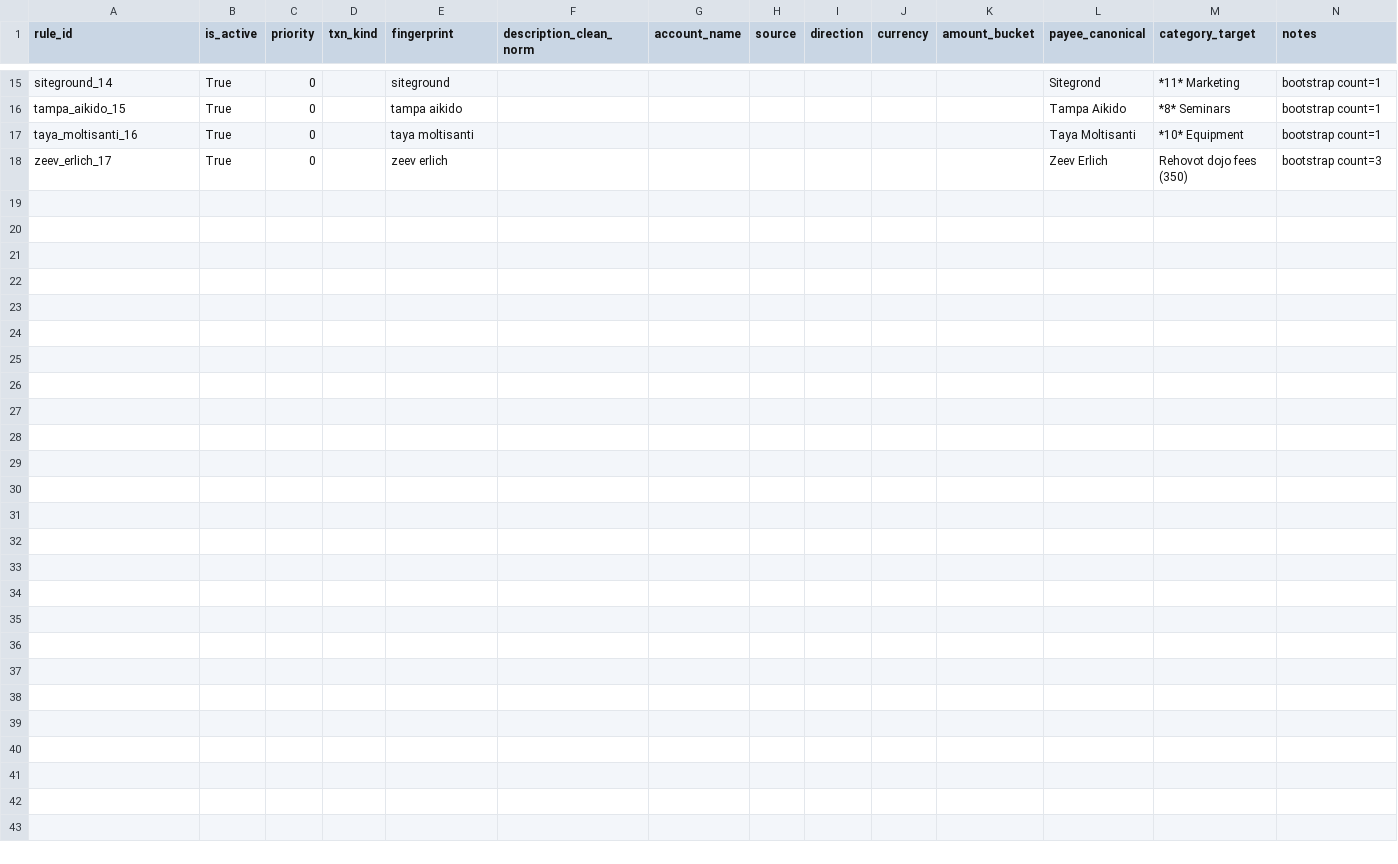
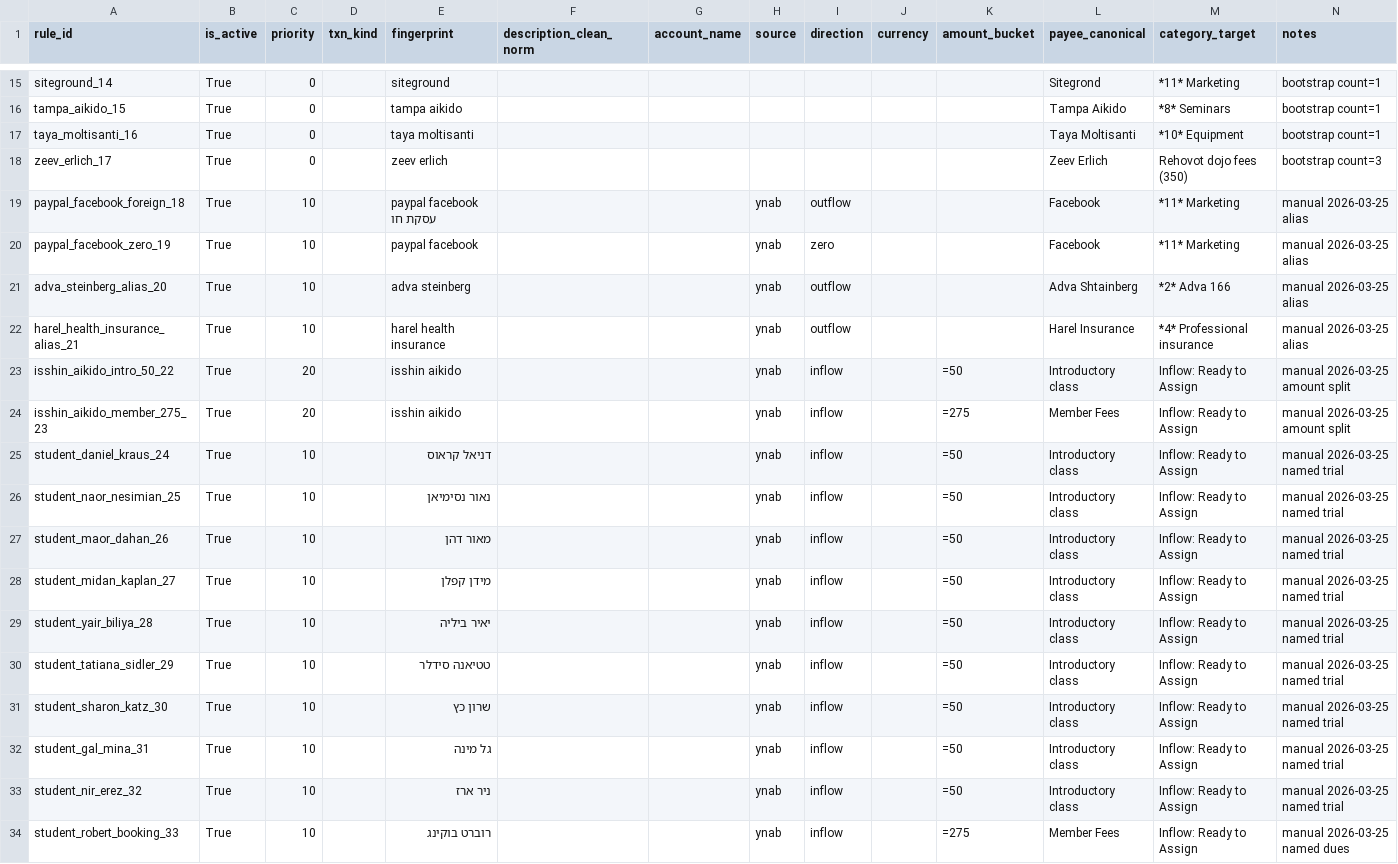
Before and after one commit to opherdonchin/ynab-il-importer, a CSV file: mappings/aikido/payee_map.csv, drawn as a sheet; only a part is shown, gaps mark what is left out; rows hold the shown columns only; the diff names each change by its address in the sheet, - before the commit and + after, or states it on an @@ line.

Commit message:
Harden Aikido upload prep and backlog mappings

```diff
--- a/mappings/aikido/payee_map.csv
+++ b/mappings/aikido/payee_map.csv
+row 19: paypal_facebook_foreign_18 | True | 10 |  | paypal facebook עסקת חו |  |  | ynab | outflow |  |  | Facebook | *11* Marketing | manual 2026-03-25 alias
+row 20: paypal_facebook_zero_19 | True | 10 |  | paypal facebook |  |  | ynab | zero |  |  | Facebook | *11* Marketing | manual 2026-03-25 alias
+row 21: adva_steinberg_alias_20 | True | 10 |  | adva steinberg |  |  | ynab | outflow |  |  | Adva Shtainberg | *2* Adva 166 | manual 2026-03-25 alias
+row 22: harel_health_insurance_alias_21 | True | 10 |  | harel health insurance |  |  | ynab | outflow |  |  | Harel Insurance | *4* Professional insurance | manual 2026-03-25 alias
+row 23: isshin_aikido_intro_50_22 | True | 20 |  | isshin aikido |  |  | ynab | inflow |  | =50 | Introductory class | Inflow: Ready to Assign | manual 2026-03-25 amount split
+row 24: isshin_aikido_member_275_23 | True | 20 |  | isshin aikido |  |  | ynab | inflow |  | =275 | Member Fees | Inflow: Ready to Assign | manual 2026-03-25 amount split
+row 25: student_daniel_kraus_24 | True | 10 |  | דניאל קראוס |  |  | ynab | inflow |  | =50 | Introductory class | Inflow: Ready to Assign | manual 2026-03-25 named trial
+row 26: student_naor_nesimian_25 | True | 10 |  | נאור נסימיאן |  |  | ynab | inflow |  | =50 | Introductory class | Inflow: Ready to Assign | manual 2026-03-25 named trial
+row 27: student_maor_dahan_26 | True | 10 |  | מאור דהן |  |  | ynab | inflow |  | =50 | Introductory class | Inflow: Ready to Assign | manual 2026-03-25 named trial
+row 28: student_midan_kaplan_27 | True | 10 |  | מידן קפלן |  |  | ynab | inflow |  | =50 | Introductory class | Inflow: Ready to Assign | manual 2026-03-25 named trial
+row 29: student_yair_biliya_28 | True | 10 |  | יאיר ביליה |  |  | ynab | inflow |  | =50 | Introductory class | Inflow: Ready to Assign | manual 2026-03-25 named trial
+row 30: student_tatiana_sidler_29 | True | 10 |  | טטיאנה סידלר |  |  | ynab | inflow |  | =50 | Introductory class | Inflow: Ready to Assign | manual 2026-03-25 named trial
+row 31: student_sharon_katz_30 | True | 10 |  | שרון כץ |  |  | ynab | inflow |  | =50 | Introductory class | Inflow: Ready to Assign | manual 2026-03-25 named trial
+row 32: student_gal_mina_31 | True | 10 |  | גל מינה |  |  | ynab | inflow |  | =50 | Introductory class | Inflow: Ready to Assign | manual 2026-03-25 named trial
+row 33: student_nir_erez_32 | True | 10 |  | ניר ארז |  |  | ynab | inflow |  | =50 | Introductory class | Inflow: Ready to Assign | manual 2026-03-25 named trial
+row 34: student_robert_booking_33 | True | 10 |  | רוברט בוקינג |  |  | ynab | inflow |  | =275 | Member Fees | Inflow: Ready to Assign | manual 2026-03-25 named dues
```
Also changed, not shown: 3 other files.
